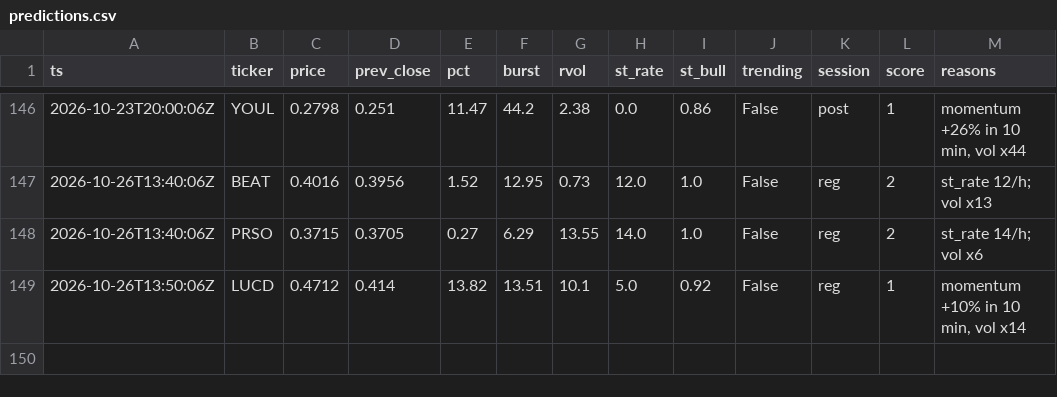
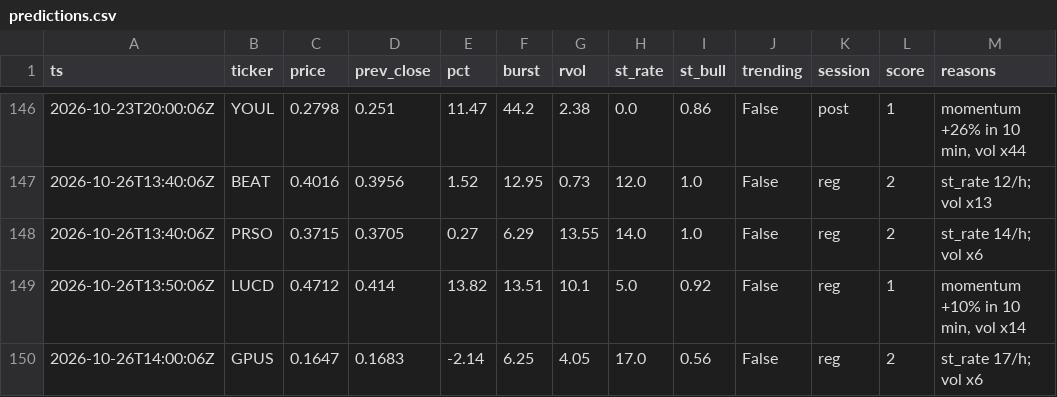
Before and after one commit to virgolaema/pump-search, a CSV file: data/predictions.csv, drawn as a sheet; only a part is shown, gaps mark what is left out.

```diff
--- a/data/predictions.csv
+++ b/data/predictions.csv
@@ -149 +149,2 @@ ts,ticker,price,prev_close,pct,burst,rvol,st_rate,st_bull,trending,session,score
 2026-10-26T13:50:06Z,LUCD,0.4712,0.414,13.82,13.51,10.1,5.0,0.92,False,reg,1,"momentum +10% in 10 min, vol x14"
+2026-10-26T14:00:06Z,GPUS,0.1647,0.1683,-2.14,6.25,4.05,17.0,0.56,False,reg,2,st_rate 17/h; vol x6
```
Also changed, not shown: data/alerts.csv, data/hotlist.csv, 4 other files.
